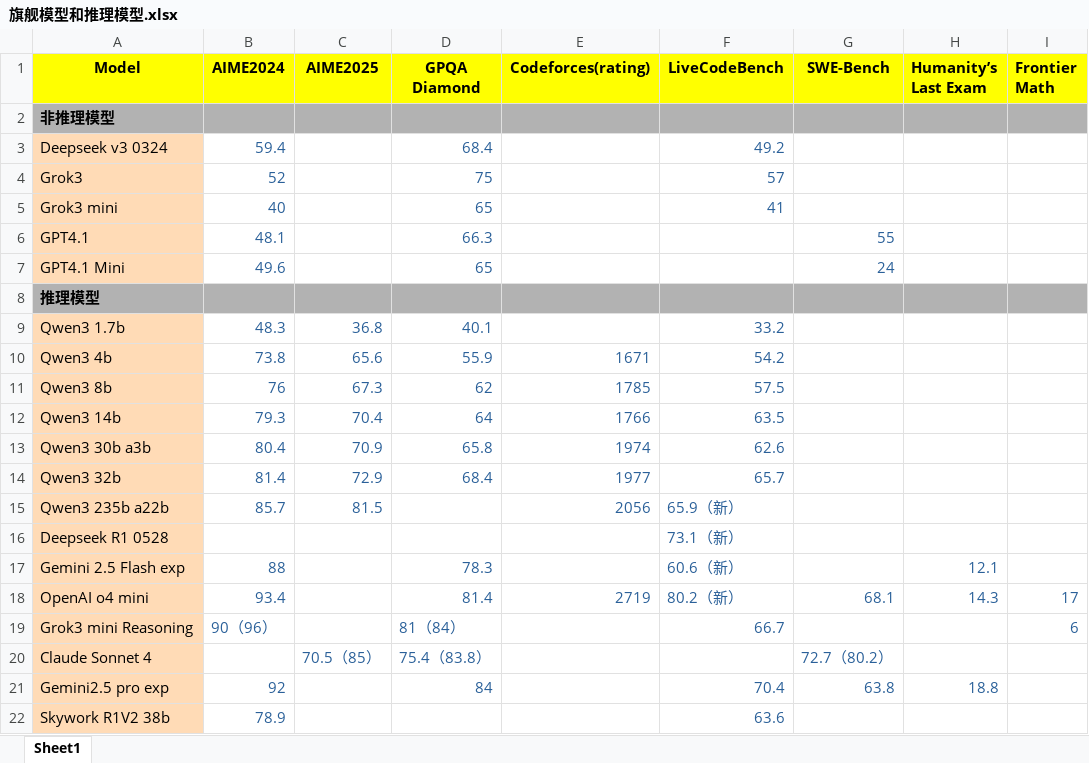
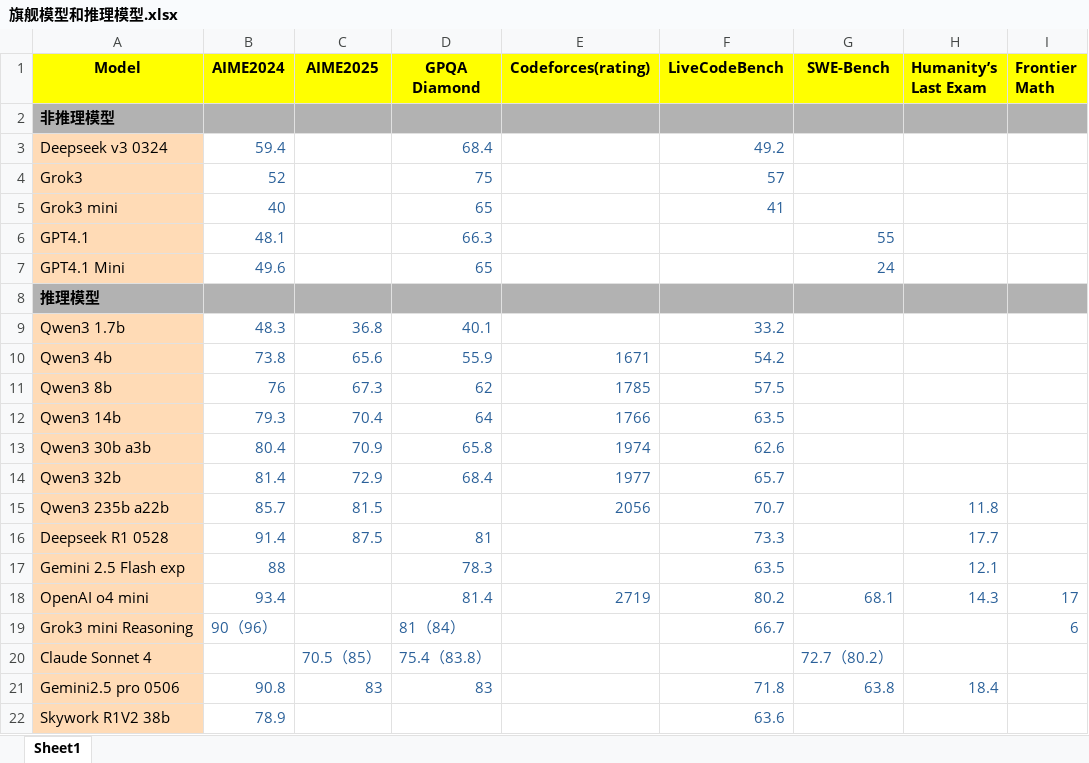
Before and after one commit to Willian7004/new-blog, an Excel workbook: files/xlsx/旗舰模型和推理模型.xlsx, sheet Sheet1, drawn as a sheet; values as stored, in another font and other column widths than the file's, no borders; removed rows and columns are numbered as before the commit, all else as after; the diff names each change by its address in the sheet, - before the commit and + after, or states it on an @@ line.

```diff
--- a/files/xlsx/旗舰模型和推理模型.xlsx (sheet Sheet1)
+++ b/files/xlsx/旗舰模型和推理模型.xlsx (sheet Sheet1)
-F15 (LiveCodeBench): 65.9（新）
+F15 (LiveCodeBench): 70.7
-H15 (Humanity’s Last Exam): (empty)
+H15 (Humanity’s Last Exam): 11.8
-B16 (AIME2024): (empty)
+B16 (AIME2024): 91.4
-C16 (AIME2025): (empty)
+C16 (AIME2025): 87.5
-D16 (GPQA Diamond): (empty)
+D16 (GPQA Diamond): 81
-F16 (LiveCodeBench): 73.1（新）
+F16 (LiveCodeBench): 73.3
-H16 (Humanity’s Last Exam): (empty)
+H16 (Humanity’s Last Exam): 17.7
-F17 (LiveCodeBench): 60.6（新）
+F17 (LiveCodeBench): 63.5
-F18 (LiveCodeBench): 80.2（新）
+F18 (LiveCodeBench): 80.2
-row 21: Gemini2.5 pro exp | 92 |  | 84 |  | 70.4 | 63.8 | 18.8
+row 21: Gemini2.5 pro 0506 | 90.8 | 83 | 83 |  | 71.8 | 63.8 | 18.4
```
Also changed, not shown: 13 other files.
